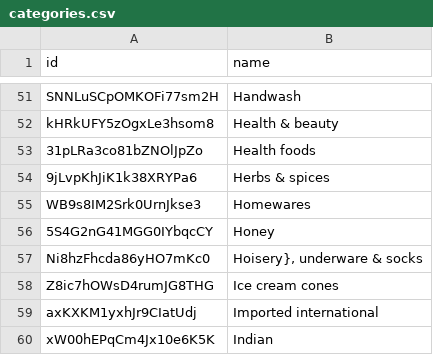
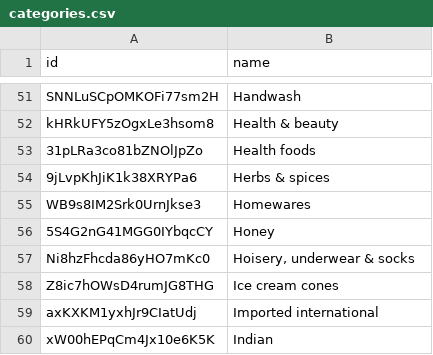
Before and after one commit to buntagonalprism/quickshop_3_firebase, a CSV file: suggestions/en/categories.csv, drawn as a sheet; only a part is shown, gaps mark what is left out.

```diff
--- a/suggestions/en/categories.csv
+++ b/suggestions/en/categories.csv
@@ -56,3 +56,3 @@ WB9s8IM2Srk0UrnJkse3,Homewares
 5S4G2nG41MGG0IYbqcCY,Honey
-Ni8hzFhcda86yHO7mKc0,"Hoisery}, underware & socks"
+Ni8hzFhcda86yHO7mKc0,"Hoisery, underwear & socks"
 Z8ic7hOWsD4rumJG8THG,Ice cream cones
```
Also changed, not shown: 3 other files.
